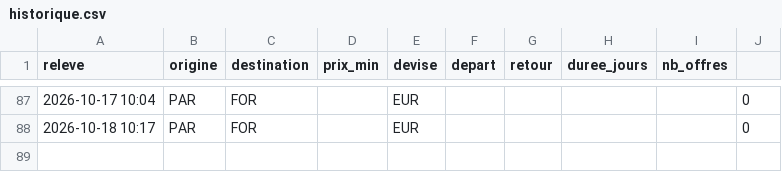
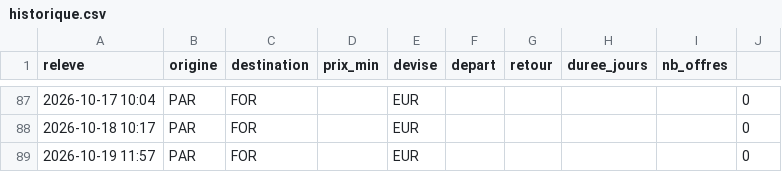
Before and after one commit to Pikolop98/veille-vols, a CSV file: historique.csv, drawn as a sheet; only a part is shown, gaps mark what is left out.

```diff
--- a/historique.csv
+++ b/historique.csv
@@ -88 +88,2 @@ releve,origine,destination,prix_min,devise,depart,retour,duree_jours,nb_offres
 2026-10-18 10:17,PAR,FOR,,EUR,,,,,0
+2026-10-19 11:57,PAR,FOR,,EUR,,,,,0
```
Also changed, not shown: 2 other files.
